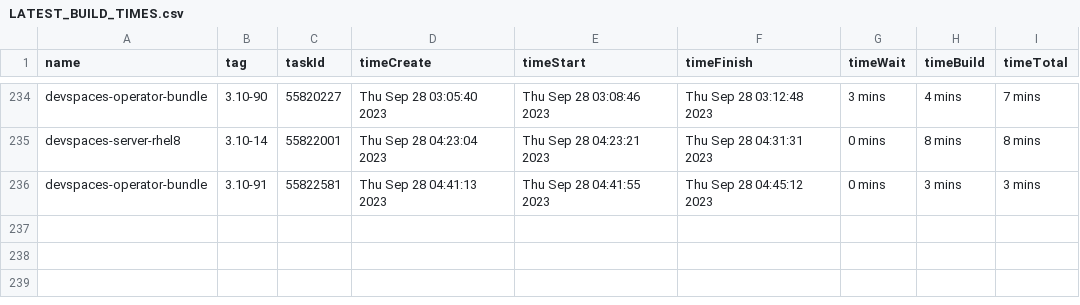
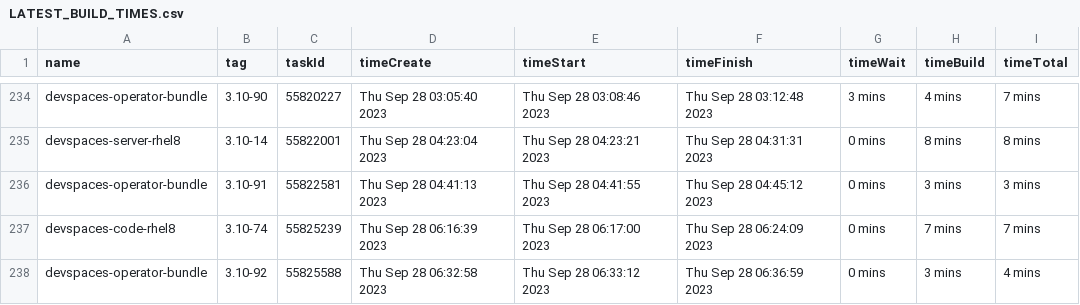
Before and after one commit to redhat-developer/devspaces, a CSV file: dependencies/LATEST_BUILD_TIMES.csv, drawn as a sheet; only a part is shown, gaps mark what is left out.

Commit message:
chore: Update dependencies/LATEST_IMAGES, COMMITS, DIGESTS, INDEXES, BUILD_TIMES
Signed-off-by: devstudio-release <nickboldt+devstudio-release@gmail.com>

```diff
--- a/dependencies/LATEST_BUILD_TIMES.csv
+++ b/dependencies/LATEST_BUILD_TIMES.csv
@@ -236 +236,3 @@
 "devspaces-operator-bundle","3.10-91",55822581,"Thu Sep 28 04:41:13 2023","Thu Sep 28 04:41:55 2023","Thu Sep 28 04:45:12 2023","0 mins","3 mins","3 mins"
+"devspaces-code-rhel8","3.10-74",55825239,"Thu Sep 28 06:16:39 2023","Thu Sep 28 06:17:00 2023","Thu Sep 28 06:24:09 2023","0 mins","7 mins","7 mins"
+"devspaces-operator-bundle","3.10-92",55825588,"Thu Sep 28 06:32:58 2023","Thu Sep 28 06:33:12 2023","Thu Sep 28 06:36:59 2023","0 mins","3 mins","4 mins"
```
Also changed, not shown: 6 other files.
